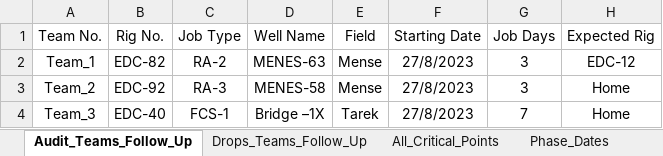
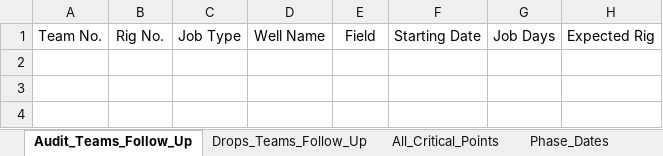
Before and after one commit to EPIS2023/KPC_EPIS_Follow_Up, an Excel workbook: Client_EPIS_Daily_Progress.xlsx, sheet Audit_Teams_Follow_Up, drawn as a sheet; values as stored, in another font and other column widths than the file's, no borders; the diff names each change by its address in the sheet, - before the commit and + after, or states it on an @@ line.

```diff
--- a/Client_EPIS_Daily_Progress.xlsx (sheet Audit_Teams_Follow_Up)
+++ b/Client_EPIS_Daily_Progress.xlsx (sheet Audit_Teams_Follow_Up)
-row 2: Team_1 | EDC-82 | RA-2 | MENES-63 | Mense | 27/8/2023 | 3 | EDC-12
-row 3: Team_2 | EDC-92 | RA-3 | MENES-58 | Mense | 27/8/2023 | 3 | Home
-row 4: Team_3 | EDC-40 | FCS-1 | Bridge –1X | Tarek | 27/8/2023 | 7 | Home
```
Also changed, not shown: sheet Plan, sheet Team_Management, sheet Drops_Teams_Follow_Up, hidden cells.
